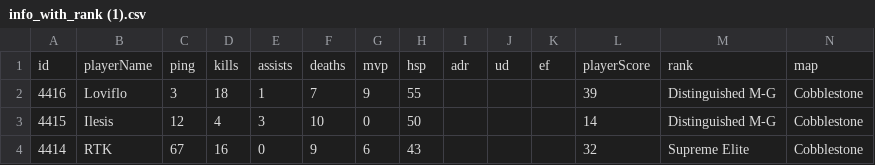
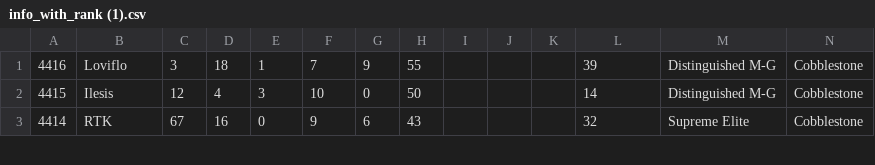
Before and after one commit to Loviflo/ProjetCS, a CSV file: DB/info_with_rank (1).csv, drawn as a sheet; only a part is shown; rows hold the shown columns only; the diff names each change by its address in the sheet, - before the commit and + after, or states it on an @@ line.

```diff
--- a/DB/info_with_rank (1).csv
+++ b/DB/info_with_rank (1).csv
-row 1: id | playerName | ping | kills | assists | deaths | mvp | hsp | adr | ud | ef | playerScore | rank | map
```
Also changed, not shown: 18 other files.
